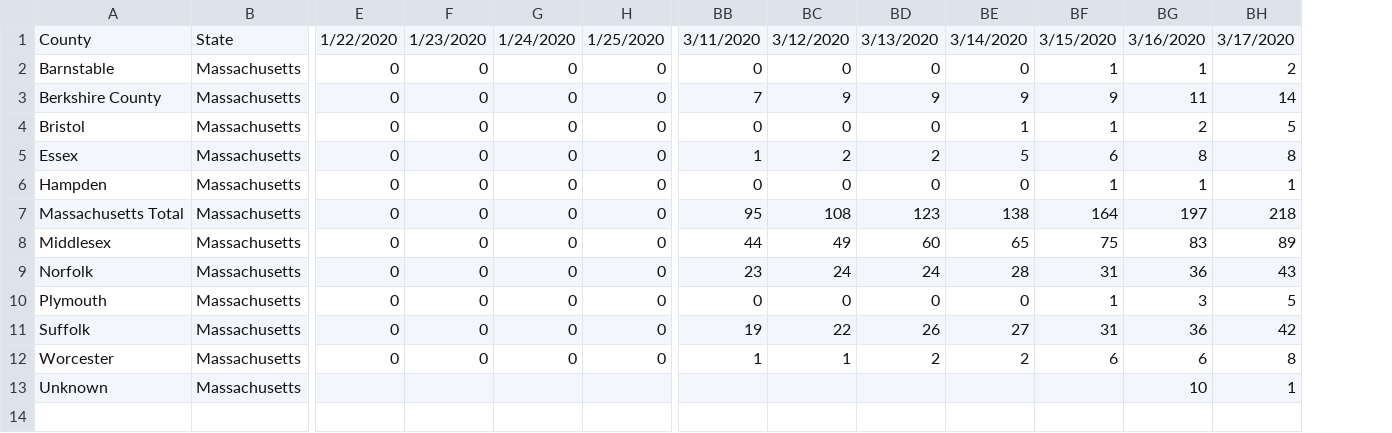
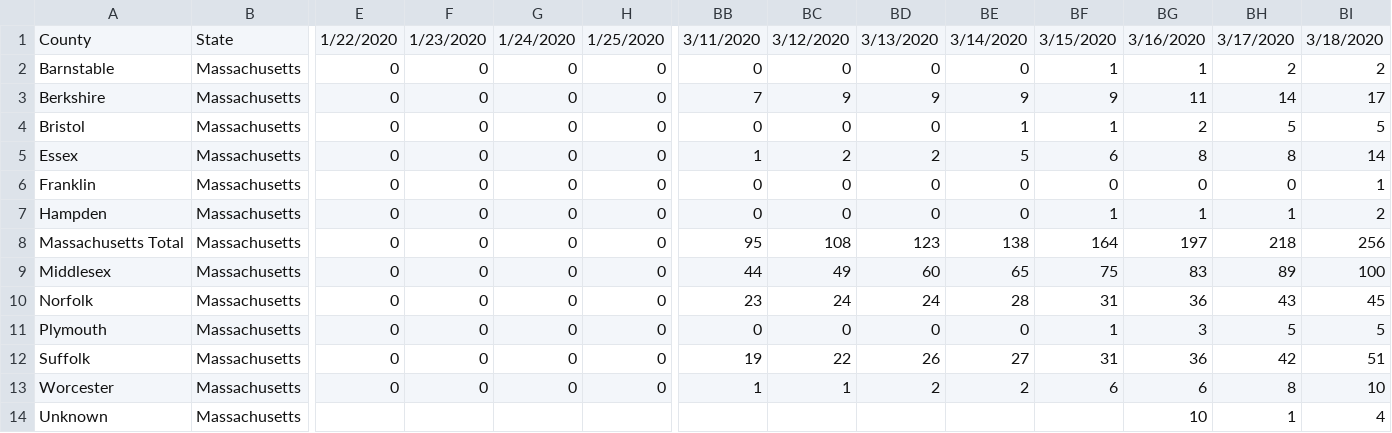
Before and after one commit to rgknight/COVID-19-MA-County, a CSV file: data/covid-19-ma-county-wide.csv, drawn as a sheet; only a part is shown, gaps mark what is left out; addresses are those after the commit; rows hold the shown columns only; the diff names each change by its address in the sheet, - before the commit and + after, or states it on an @@ line.

```diff
--- a/data/covid-19-ma-county-wide.csv
+++ b/data/covid-19-ma-county-wide.csv
+column BI, rows 1-5: 3/18/2020 | 2 | 17 | 5 | 14; rows 7-14: 2 | 256 | 100 | 45 | 5 | 51 | 10 | 4
-A3: Berkshire County
+A3: Berkshire
+row 6: Franklin | Massachusetts | 0 | 0 | 0 | 0 | 0 | 0 | 0 | 0 | 0 | 0 | 0 | 1
```
Also changed, not shown: data/covid-19-ma-county-long.csv, 3 other files.
